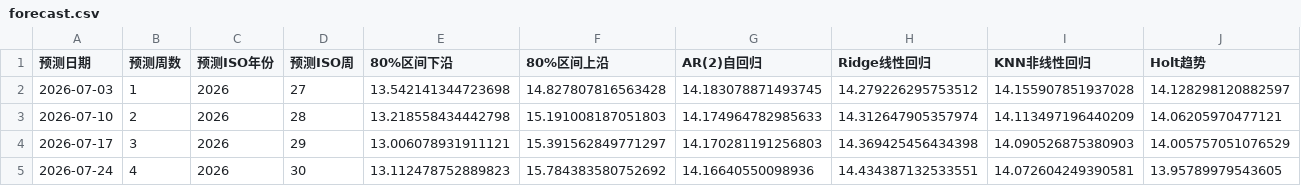
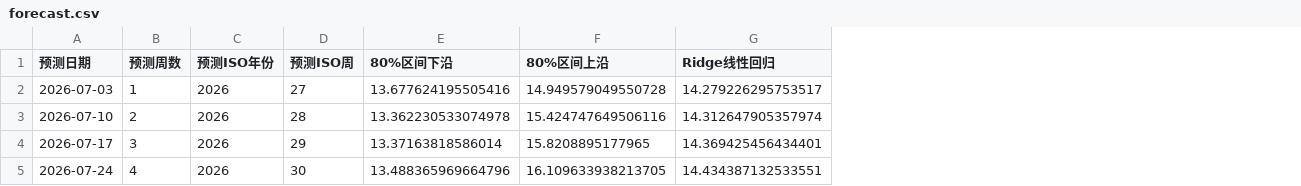
Before and after one commit to Czy123456-Hub/sugar_price, a CSV file: assets/forecast.csv, drawn as a sheet; removed rows and columns are numbered as before the commit, all else as after; the diff names each change by its address in the sheet, - before the commit and + after, or states it on an @@ line.

Commit message:
Filter downward forecast models

```diff
--- a/assets/forecast.csv
+++ b/assets/forecast.csv
-column G (AR(2)自回归), rows 2-5: 14.183078871493745 | 14.174964782985633 | 14.170281191256803 | 14.16640550098936
-column I (KNN非线性回归), rows 2-5: 14.155907851937028 | 14.113497196440209 | 14.090526875380903 | 14.072604249390581
-column J (Holt趋势), rows 2-5: 14.128298120882597 | 14.06205970477121 | 14.005757051076529 | 13.95789979543605
-E2 (80%区间下沿): 13.542141344723698
+E2 (80%区间下沿): 13.677624195505416
-F2 (80%区间上沿): 14.827807816563428
+F2 (80%区间上沿): 14.949579049550728
-G2 (Ridge线性回归): 14.279226295753512
+G2 (Ridge线性回归): 14.279226295753517
-E3 (80%区间下沿): 13.218558434442798
+E3 (80%区间下沿): 13.362230533074978
-F3 (80%区间上沿): 15.191008187051803
+F3 (80%区间上沿): 15.424747649506116
-E4 (80%区间下沿): 13.006078931911121
+E4 (80%区间下沿): 13.37163818586014
-F4 (80%区间上沿): 15.391562849771297
+F4 (80%区间上沿): 15.8208895177965
-G4 (Ridge线性回归): 14.369425456434398
+G4 (Ridge线性回归): 14.369425456434401
-E5 (80%区间下沿): 13.112478752889823
+E5 (80%区间下沿): 13.488365969664796
-F5 (80%区间上沿): 15.784383580752692
+F5 (80%区间上沿): 16.109633938213705
```
Also changed, not shown: assets/model_backtest.csv, 12 other files.
